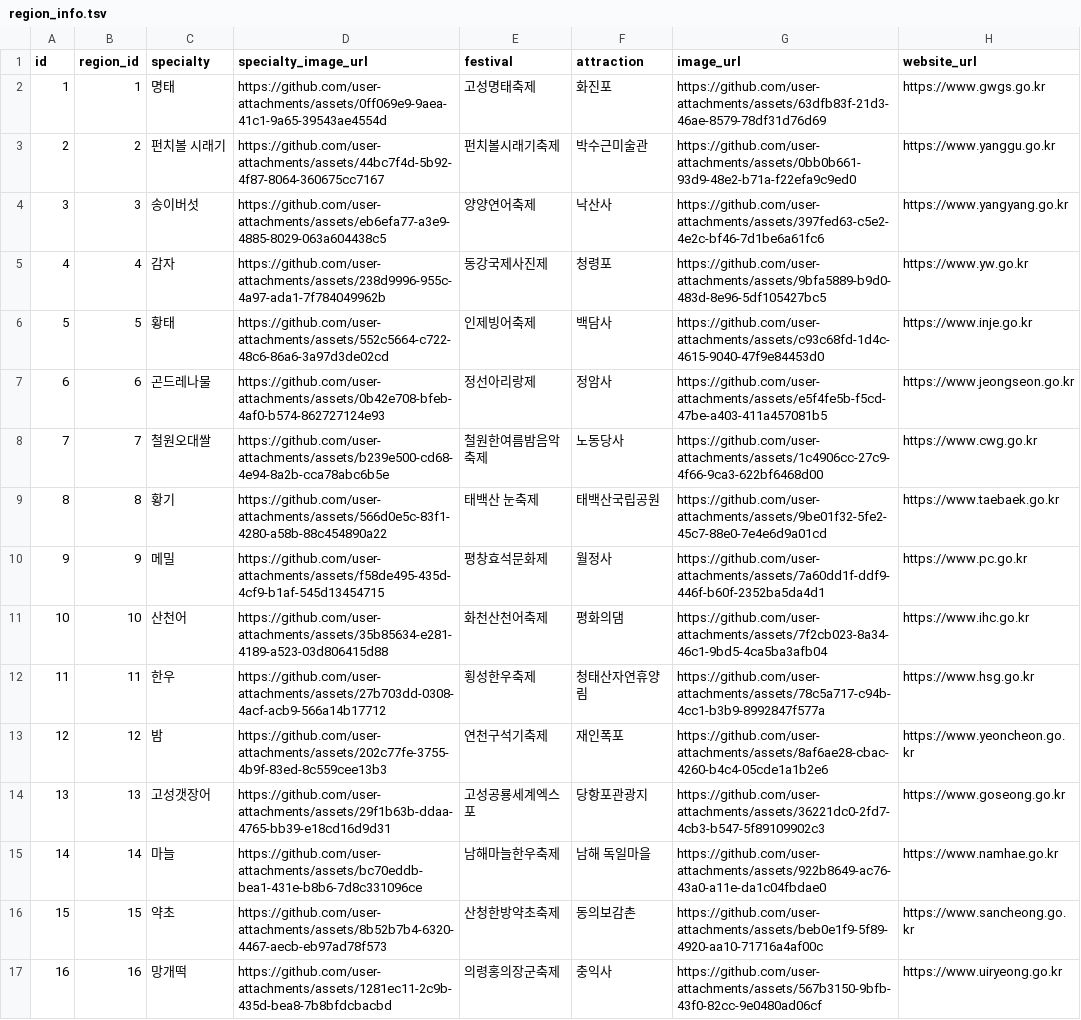
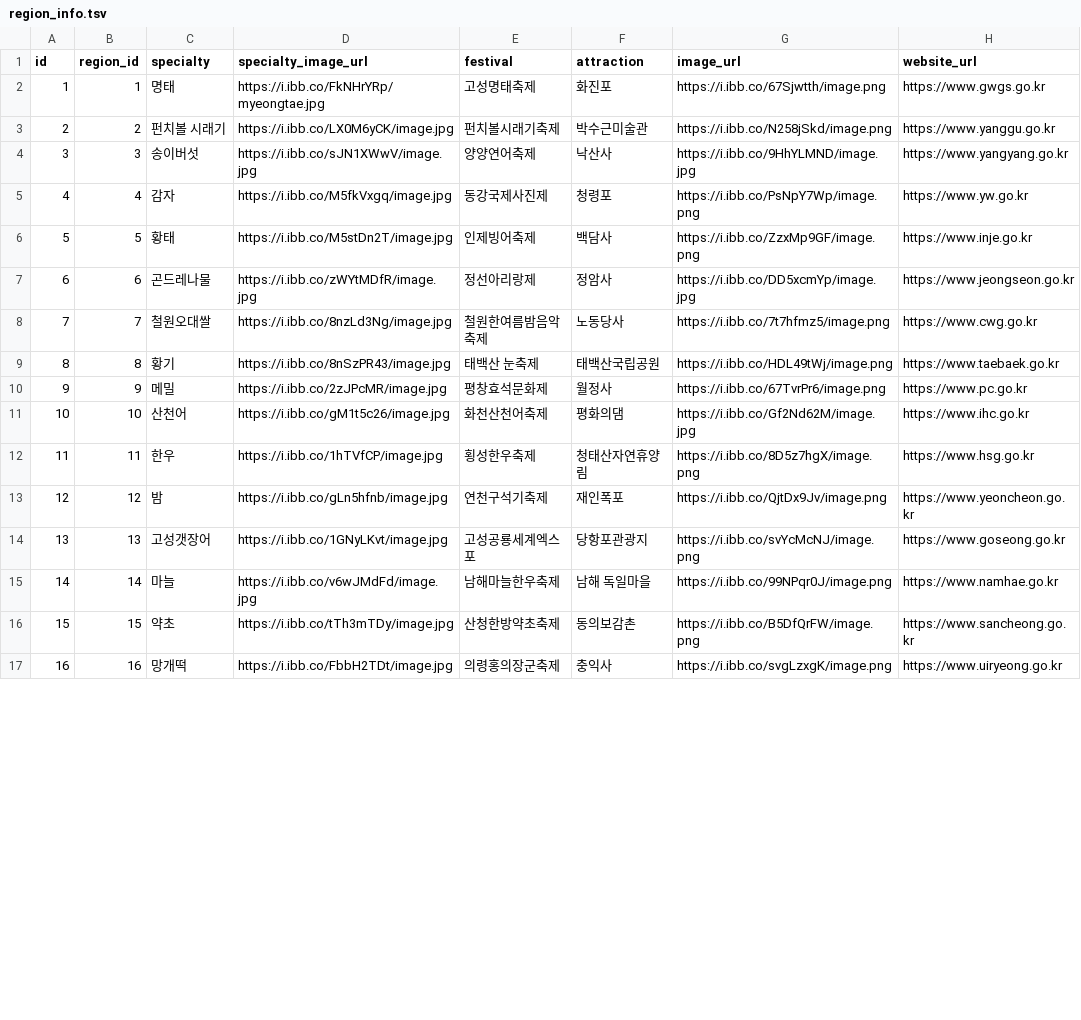
Before and after one commit to hskhsmm/Somyeol-Forecast, a TSV file: src/main/resources/data/region_info.tsv, drawn as a sheet; only a part is shown; the diff covers the shown part only.

```diff
--- a/src/main/resources/data/region_info.tsv
+++ b/src/main/resources/data/region_info.tsv
@@ -1,17 +1,17 @@
 id	region_id	specialty	specialty_image_url	festival	attraction	image_url	website_url
-1	1	명태	https://github.com/user-attachments/assets/0ff069e9-9aea-41c1-9a65-39543ae4554d	고성명태축제	화진포	https://github.com/user-attachments/assets/63dfb83f-21d3-46ae-8579-78df31d76d69	https://www.gwgs.go.kr
-2	2	펀치볼 시래기	https://github.com/user-attachments/assets/44bc7f4d-5b92-4f87-8064-360675cc7167	펀치볼시래기축제	박수근미술관	https://github.com/user-attachments/assets/0bb0b661-93d9-48e2-b71a-f22efa9c9ed0	https://www.yanggu.go.kr
-3	3	송이버섯	https://github.com/user-attachments/assets/eb6efa77-a3e9-4885-8029-063a604438c5	양양연어축제	낙산사	https://github.com/user-attachments/assets/397fed63-c5e2-4e2c-bf46-7d1be6a61fc6	https://www.yangyang.go.kr
-4	4	감자	https://github.com/user-attachments/assets/238d9996-955c-4a97-ada1-7f784049962b	동강국제사진제	청령포	https://github.com/user-attachments/assets/9bfa5889-b9d0-483d-8e96-5df105427bc5	https://www.yw.go.kr
-5	5	황태	https://github.com/user-attachments/assets/552c5664-c722-48c6-86a6-3a97d3de02cd	인제빙어축제	백담사	https://github.com/user-attachments/assets/c93c68fd-1d4c-4615-9040-47f9e84453d0	https://www.inje.go.kr
-6	6	곤드레나물	https://github.com/user-attachments/assets/0b42e708-bfeb-4af0-b574-862727124e93	정선아리랑제	정암사	https://github.com/user-attachments/assets/e5f4fe5b-f5cd-47be-a403-411a457081b5	https://www.jeongseon.go.kr
-7	7	철원오대쌀	https://github.com/user-attachments/assets/b239e500-cd68-4e94-8a2b-cca78abc6b5e	철원한여름밤음악축제	노동당사	https://github.com/user-attachments/assets/1c4906cc-27c9-4f66-9ca3-622bf6468d00	https://www.cwg.go.kr
-8	8	황기	https://github.com/user-attachments/assets/566d0e5c-83f1-4280-a58b-88c454890a22	태백산 눈축제	태백산국립공원	https://github.com/user-attachments/assets/9be01f32-5fe2-45c7-88e0-7e4e6d9a01cd	https://www.taebaek.go.kr
-9	9	메밀	https://github.com/user-attachments/assets/f58de495-435d-4cf9-b1af-545d13454715	평창효석문화제	월정사	https://github.com/user-attachments/assets/7a60dd1f-ddf9-446f-b60f-2352ba5da4d1	https://www.pc.go.kr
-10	10	산천어	https://github.com/user-attachments/assets/35b85634-e281-4189-a523-03d806415d88	화천산천어축제	평화의댐	https://github.com/user-attachments/assets/7f2cb023-8a34-46c1-9bd5-4ca5ba3afb04	https://www.ihc.go.kr
-11	11	한우	https://github.com/user-attachments/assets/27b703dd-0308-4acf-acb9-566a14b17712	횡성한우축제	청태산자연휴양림	https://github.com/user-attachments/assets/78c5a717-c94b-4cc1-b3b9-8992847f577a	https://www.hsg.go.kr
-12	12	밤	https://github.com/user-attachments/assets/202c77fe-3755-4b9f-83ed-8c559cee13b3	연천구석기축제	재인폭포	https://github.com/user-attachments/assets/8af6ae28-cbac-4260-b4c4-05cde1a1b2e6	https://www.yeoncheon.go.kr
-13	13	고성갯장어	https://github.com/user-attachments/assets/29f1b63b-ddaa-4765-bb39-e18cd16d9d31	고성공룡세계엑스포	당항포관광지	https://github.com/user-attachments/assets/36221dc0-2fd7-4cb3-b547-5f89109902c3	https://www.goseong.go.kr
-14	14	마늘	https://github.com/user-attachments/assets/bc70eddb-bea1-431e-b8b6-7d8c331096ce	남해마늘한우축제	남해 독일마을	https://github.com/user-attachments/assets/922b8649-ac76-43a0-a11e-da1c04fbdae0	https://www.namhae.go.kr
-15	15	약초	https://github.com/user-attachments/assets/8b52b7b4-6320-4467-aecb-eb97ad78f573	산청한방약초축제	동의보감촌	https://github.com/user-attachments/assets/beb0e1f9-5f89-4920-aa10-71716a4af00c	https://www.sancheong.go.kr
-16	16	망개떡	https://github.com/user-attachments/assets/1281ec11-2c9b-435d-bea8-7b8bfdcbacbd	의령홍의장군축제	충익사	https://github.com/user-attachments/assets/567b3150-9bfb-43f0-82cc-9e0480ad06cf	https://www.uiryeong.go.kr
+1	1	명태	https://i.ibb.co/FkNHrYRp/myeongtae.jpg	고성명태축제	화진포	https://i.ibb.co/67Sjwtth/image.png	https://www.gwgs.go.kr
+2	2	펀치볼 시래기	https://i.ibb.co/LX0M6yCK/image.jpg	펀치볼시래기축제	박수근미술관	https://i.ibb.co/N258jSkd/image.png	https://www.yanggu.go.kr
+3	3	송이버섯	https://i.ibb.co/sJN1XWwV/image.jpg	양양연어축제	낙산사	https://i.ibb.co/9HhYLMND/image.jpg	https://www.yangyang.go.kr
+4	4	감자	https://i.ibb.co/M5fkVxgq/image.jpg	동강국제사진제	청령포	https://i.ibb.co/PsNpY7Wp/image.png	https://www.yw.go.kr
+5	5	황태	https://i.ibb.co/M5stDn2T/image.jpg	인제빙어축제	백담사	https://i.ibb.co/ZzxMp9GF/image.png	https://www.inje.go.kr
+6	6	곤드레나물	https://i.ibb.co/zWYtMDfR/image.jpg	정선아리랑제	정암사	https://i.ibb.co/DD5xcmYp/image.jpg	https://www.jeongseon.go.kr
+7	7	철원오대쌀	https://i.ibb.co/8nzLd3Ng/image.jpg	철원한여름밤음악축제	노동당사	https://i.ibb.co/7t7hfmz5/image.png	https://www.cwg.go.kr
+8	8	황기	https://i.ibb.co/8nSzPR43/image.jpg	태백산 눈축제	태백산국립공원	https://i.ibb.co/HDL49tWj/image.png	https://www.taebaek.go.kr
+9	9	메밀	https://i.ibb.co/2zJPcMR/image.jpg	평창효석문화제	월정사	https://i.ibb.co/67TvrPr6/image.png	https://www.pc.go.kr
+10	10	산천어	https://i.ibb.co/gM1t5c26/image.jpg	화천산천어축제	평화의댐	https://i.ibb.co/Gf2Nd62M/image.jpg	https://www.ihc.go.kr
+11	11	한우	https://i.ibb.co/1hTVfCP/image.jpg	횡성한우축제	청태산자연휴양림	https://i.ibb.co/8D5z7hgX/image.png	https://www.hsg.go.kr
+12	12	밤	https://i.ibb.co/gLn5hfnb/image.jpg	연천구석기축제	재인폭포	https://i.ibb.co/QjtDx9Jv/image.png	https://www.yeoncheon.go.kr
+13	13	고성갯장어	https://i.ibb.co/1GNyLKvt/image.jpg	고성공룡세계엑스포	당항포관광지	https://i.ibb.co/svYcMcNJ/image.png	https://www.goseong.go.kr
+14	14	마늘	https://i.ibb.co/v6wJMdFd/image.jpg	남해마늘한우축제	남해 독일마을	https://i.ibb.co/99NPqr0J/image.png	https://www.namhae.go.kr
+15	15	약초	https://i.ibb.co/tTh3mTDy/image.jpg	산청한방약초축제	동의보감촌	https://i.ibb.co/B5DfQrFW/image.png	https://www.sancheong.go.kr
+16	16	망개떡	https://i.ibb.co/FbbH2TDt/image.jpg	의령홍의장군축제	충익사	https://i.ibb.co/svgLzxgK/image.png	https://www.uiryeong.go.kr
```
Also changed, not shown: 83 edited cells elsewhere in this file, 2 other files.
